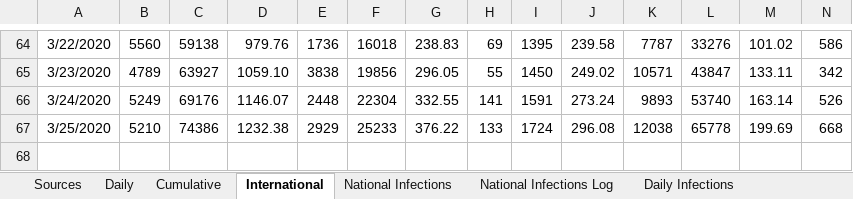
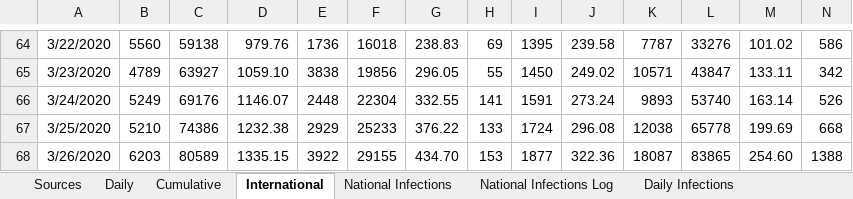
Before and after one commit to MarcusP-P/AusCovid-19, an Excel workbook: COVID-19 Australia.xlsx, sheet International, drawn as a sheet; only a part is shown, gaps mark what is left out; values as stored, in another font and other column widths than the file's, no borders; rows hold the shown columns only; the diff names each change by its address in the sheet, - before the commit and + after, or states it on an @@ line.

Commit message:
27/03/20
Add all 27/3 data, apart from Tasmania

```diff
--- a/COVID-19 Australia.xlsx (sheet International)
+++ b/COVID-19 Australia.xlsx (sheet International)
+row 68: 3/26/2020 | 6203 | 80589 | 1335.15 | 3922 | 29155 | 434.70 | 153 | 1877 | 322.36 | 18087 | 83865 | 254.60 | 1388
```
Also changed, not shown: sheet Daily, sheet Cumulative, sheet Changelog, charts or pictures.
